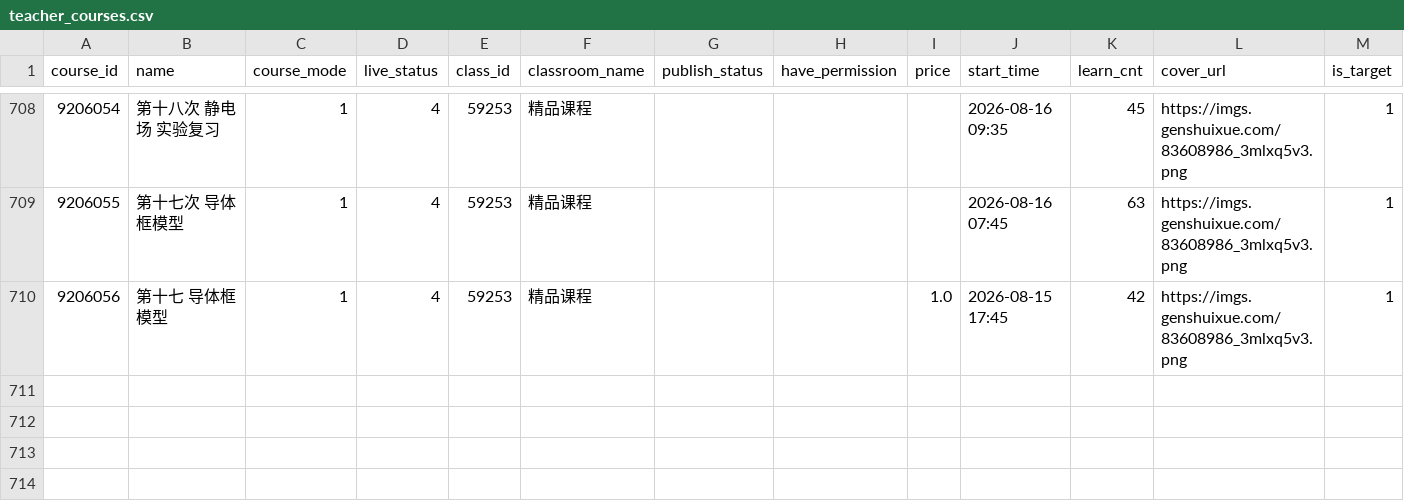
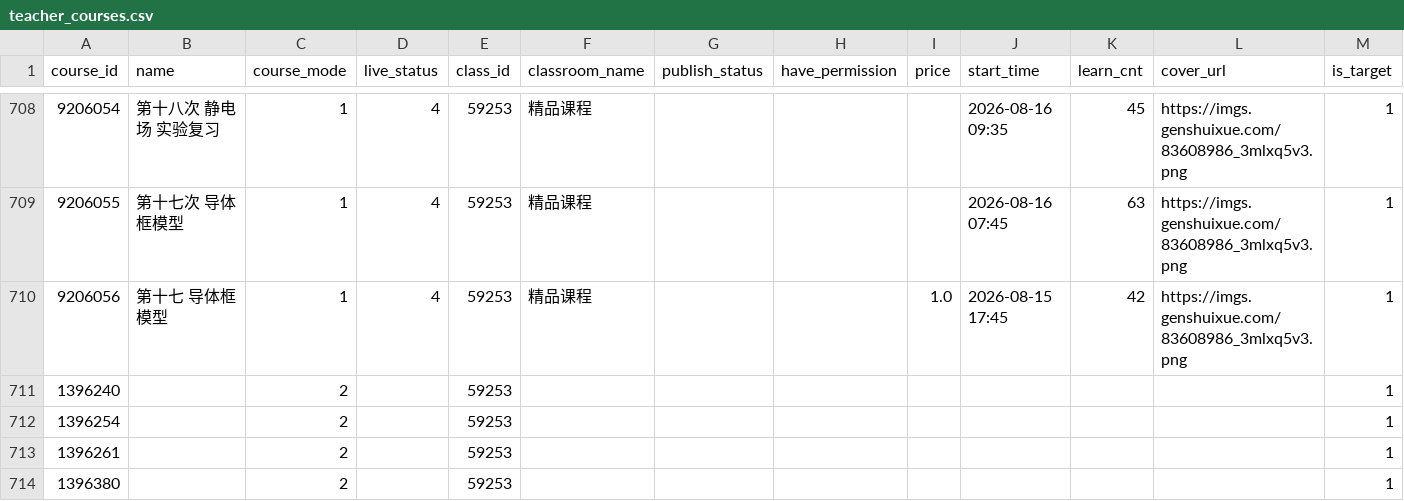
Before and after one commit to zhzx2026/weishi-scan, a CSV file: data/courses/teacher_courses.csv, drawn as a sheet; only a part is shown, gaps mark what is left out.

```diff
--- a/data/courses/teacher_courses.csv
+++ b/data/courses/teacher_courses.csv
@@ -710 +710,5 @@
 9206056,第十七 导体框模型,1,4,59253, 精品课程,,,1.0,2026-08-15 17:45,42,https://imgs.genshuixue.com/83608986_3mlxq5v3.png,1
+1396240,,2,,59253,,,,,,,,1
+1396254,,2,,59253,,,,,,,,1
+1396261,,2,,59253,,,,,,,,1
+1396380,,2,,59253,,,,,,,,1
```
Also changed, not shown: data/courses/courses_data.csv, 4 other files.
